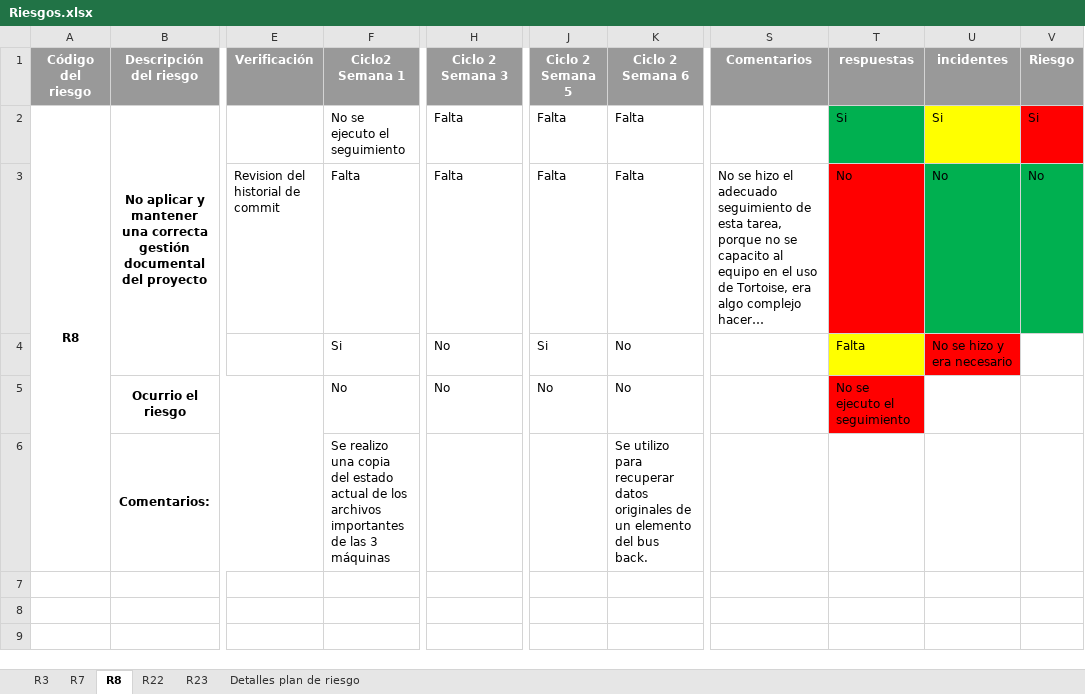
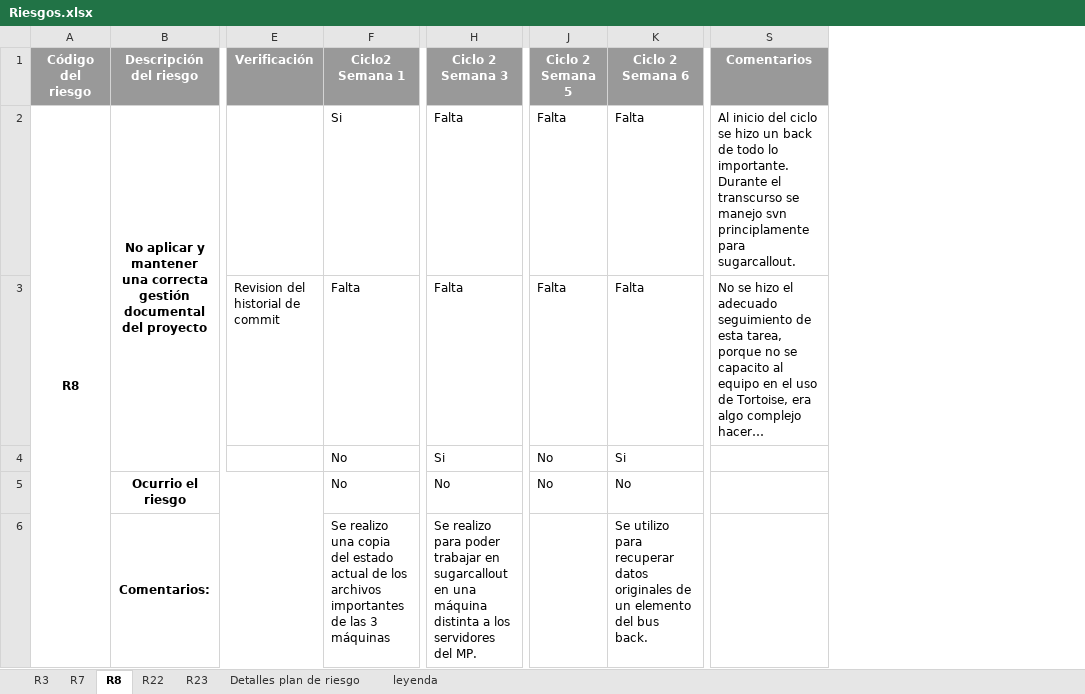
Before and after one commit to ECOS2014/PlaneacionProyecto3, an Excel workbook: Seguimiento/Riesgos.xlsx, sheet R8, drawn as a sheet; only a part is shown, gaps mark what is left out; long unchanged cells end in …; values as stored, in another font and other column widths than the file's, no borders; conditional formats not drawn; the diff names each change by its address in the sheet, - before the commit and + after, or states it on an @@ line.

Commit message:
version final archivo de riesgos

```diff
--- a/Seguimiento/Riesgos.xlsx (sheet R8)
+++ b/Seguimiento/Riesgos.xlsx (sheet R8)
+sheet tab: leyenda
@@ column T (respuestas) hidden, rows 2-5: Si | No | Falta | No se ejecuto el seguimiento @@
@@ column U (incidentes) hidden, rows 2-4: Si | No | No se hizo y era necesario @@
@@ column V (Riesgo) hidden, rows 2-3: Si | No @@
-F2 (Ciclo2 Semana 1): No se ejecuto el seguimiento
+F2 (Ciclo2 Semana 1): Si
-S2 (Comentarios): (empty)
+S2 (Comentarios): Al inicio del ciclo se hizo un back de todo lo importante. Durante el transcurso se manejo svn principlamente para sugarcallout.
-F4 (Ciclo2 Semana 1): Si
+F4 (Ciclo2 Semana 1): No
-H4 (Ciclo 2 Semana 3): No
+H4 (Ciclo 2 Semana 3): Si
-J4 (Ciclo 2 Semana 5): Si
+J4 (Ciclo 2 Semana 5): No
-K4 (Ciclo 2 Semana 6): No
+K4 (Ciclo 2 Semana 6): Si
-H6 (Ciclo 2 Semana 3): (empty)
+H6 (Ciclo 2 Semana 3): Se realizo para poder trabajar en sugarcallout en una máquina distinta a los servidores del MP.
```
Also changed, not shown: sheet R23, sheet R22, sheet R7.
